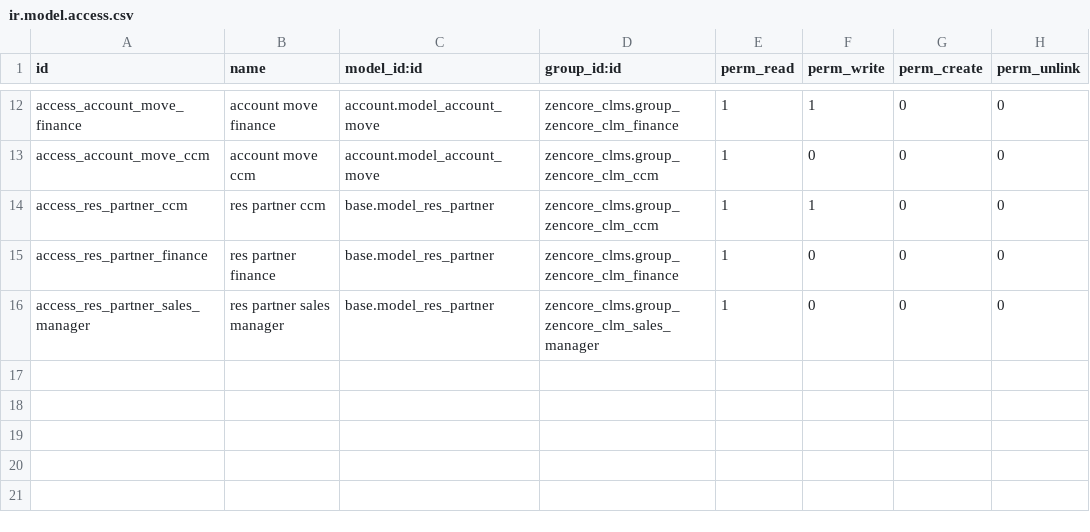
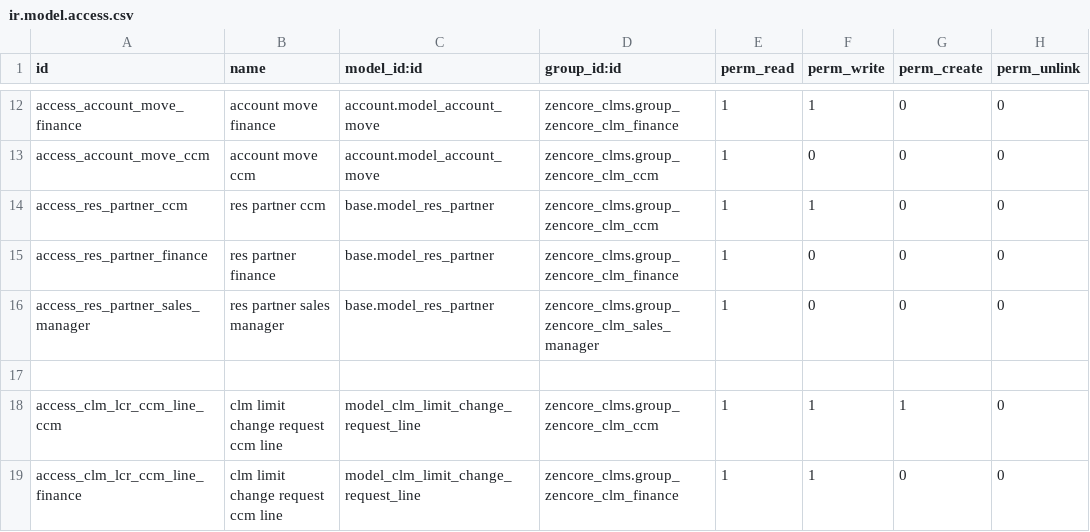
Before and after one commit to madhusudanraymilton/test, a CSV file: zencore_clms/security/ir.model.access.csv, drawn as a sheet; only a part is shown, gaps mark what is left out; the diff names each change by its address in the sheet, - before the commit and + after, or states it on an @@ line.

```diff
--- a/zencore_clms/security/ir.model.access.csv
+++ b/zencore_clms/security/ir.model.access.csv
+row 17: (empty)
+row 18: access_clm_lcr_ccm_line_ccm | clm limit change request ccm line | model_clm_limit_change_request_line | zencore_clms.group_zencore_clm_ccm | 1 | 1 | 1 | 0
+row 19: access_clm_lcr_ccm_line_finance | clm limit change request ccm line | model_clm_limit_change_request_line | zencore_clms.group_zencore_clm_finance | 1 | 1 | 0 | 0
```
Also changed, not shown: 4 other files.
